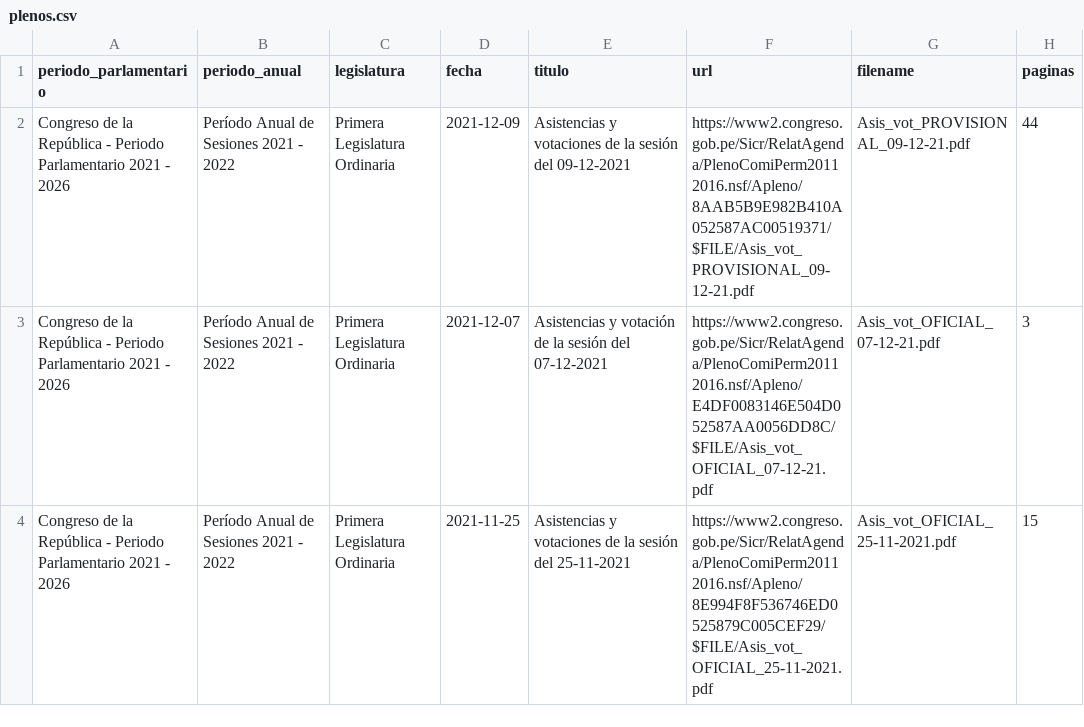
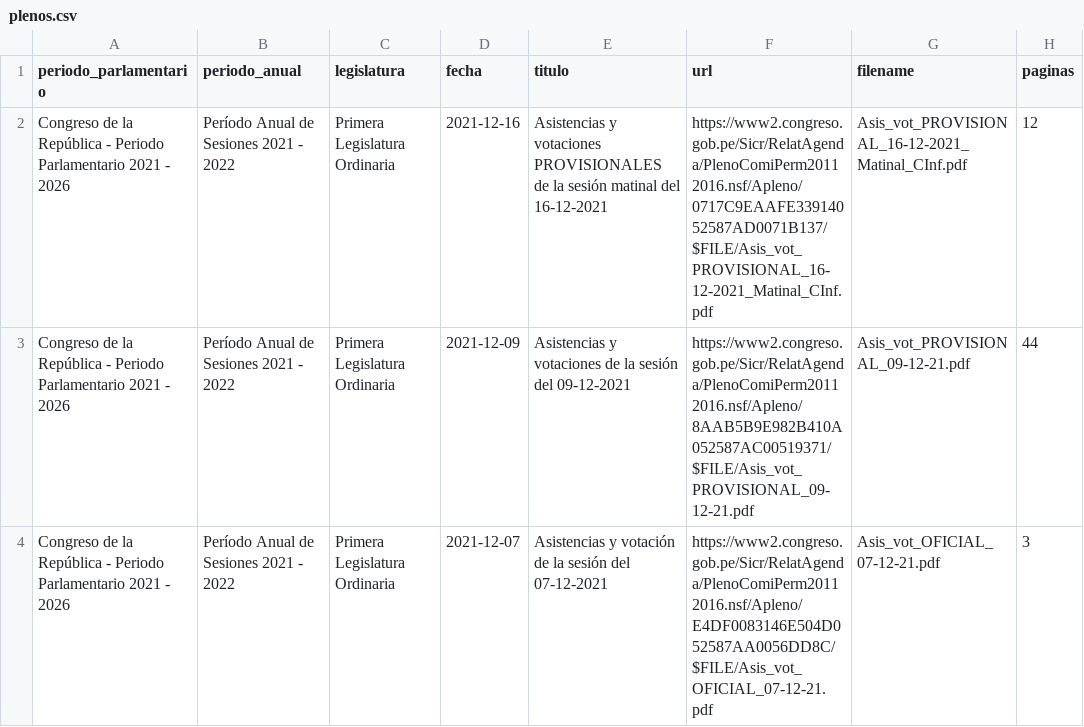
Before and after one commit to openpolitica/congreso-pleno, a CSV file: plenos.csv, drawn as a sheet; only a part is shown; the shorter side is filled out with more unchanged rows; the diff names each change by its address in the sheet, - before the commit and + after, or states it on an @@ line.

```diff
--- a/plenos.csv
+++ b/plenos.csv
+row 2: Congreso de la República - Periodo Parlamentario 2021 - 2026 | Período Anual de Sesiones 2021 - 2022 | Primera Legislatura Ordinaria | 2021-12-16 | Asistencias y votaciones PROVISIONALES de la sesión matinal del 16-12-2021 | https://www2.congreso.gob.pe/Sicr/RelatAgenda/PlenoComiPerm20112016.nsf/Apleno/0717C9EAAFE33914052587AD0071B137/$FILE/Asis_vot_PROVISIONAL_16-12-2021_Matinal_CInf.pdf | Asis_vot_PROVISIONAL_16-12-2021_Matinal_CInf.pdf | 12
```
Also changed, not shown: 1 other file.
